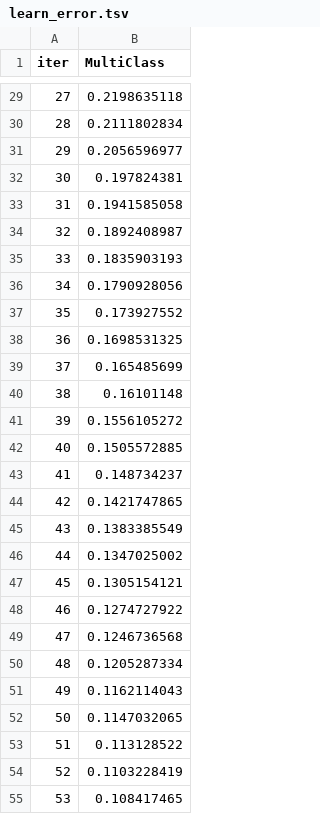
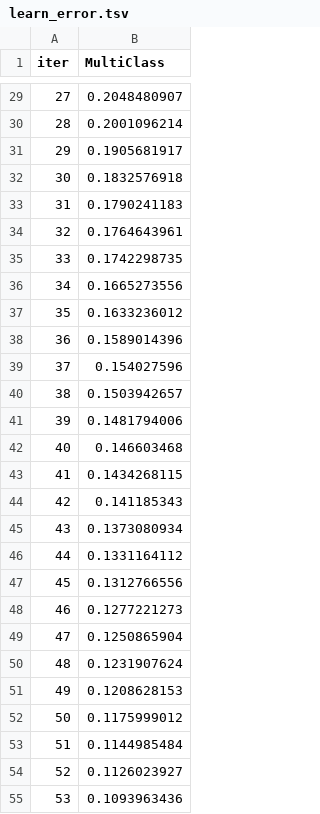
Before and after one commit to Sastrogumilo/Zulhan_ChiCatBst, a TSV file: catboost_info/learn_error.tsv, drawn as a sheet; only a part is shown, gaps mark what is left out; the diff covers the shown part only.

```diff
--- a/catboost_info/learn_error.tsv
+++ b/catboost_info/learn_error.tsv
@@ -29,27 +29,27 @@ iter	MultiClass
-27	0.2198635118
-28	0.2111802834
-29	0.2056596977
-30	0.197824381
-31	0.1941585058
-32	0.1892408987
-33	0.1835903193
-34	0.1790928056
-35	0.173927552
-36	0.1698531325
-37	0.165485699
-38	0.16101148
-39	0.1556105272
-40	0.1505572885
-41	0.148734237
-42	0.1421747865
-43	0.1383385549
-44	0.1347025002
-45	0.1305154121
-46	0.1274727922
-47	0.1246736568
-48	0.1205287334
-49	0.1162114043
-50	0.1147032065
-51	0.113128522
-52	0.1103228419
-53	0.108417465
+27	0.2048480907
+28	0.2001096214
+29	0.1905681917
+30	0.1832576918
+31	0.1790241183
+32	0.1764643961
+33	0.1742298735
+34	0.1665273556
+35	0.1633236012
+36	0.1589014396
+37	0.154027596
+38	0.1503942657
+39	0.1481794006
+40	0.146603468
+41	0.1434268115
+42	0.141185343
+43	0.1373080934
+44	0.1331164112
+45	0.1312766556
+46	0.1277221273
+47	0.1250865904
+48	0.1231907624
+49	0.1208628153
+50	0.1175999012
+51	0.1144985484
+52	0.1126023927
+53	0.1093963436
```
Also changed, not shown: 73 edited cells elsewhere in this file, catboost_info/time_left.tsv, 14 other files.
